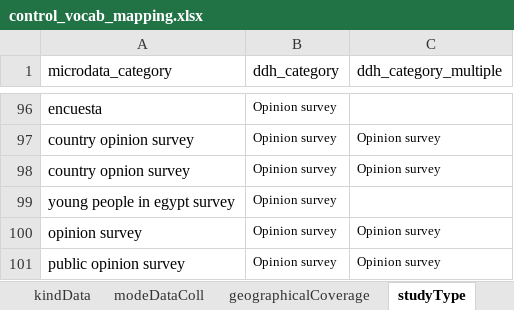
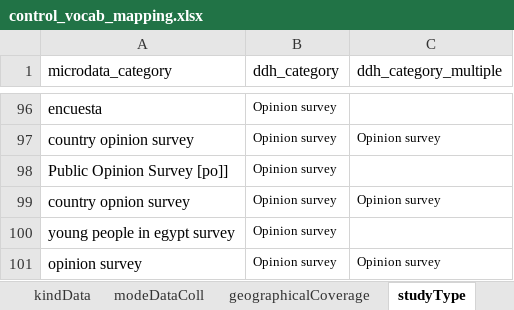
Before and after one commit to tonyfujs/mdlibtoddh, an Excel workbook: data-raw/control_vocab_mapping.xlsx, sheet studyType, drawn as a sheet; only a part is shown, gaps mark what is left out; the shorter side is filled out with more unchanged rows; values as stored, in another font and other column widths than the file's, no borders; conditional formats not drawn; the diff names each change by its address in the sheet, - before the commit and + after, or states it on an @@ line.

Commit message:
update package data

```diff
--- a/data-raw/control_vocab_mapping.xlsx (sheet studyType)
+++ b/data-raw/control_vocab_mapping.xlsx (sheet studyType)
+row 98: Public Opinion Survey [po]] | Opinion survey
```
Also changed, not shown: 1 other file.
